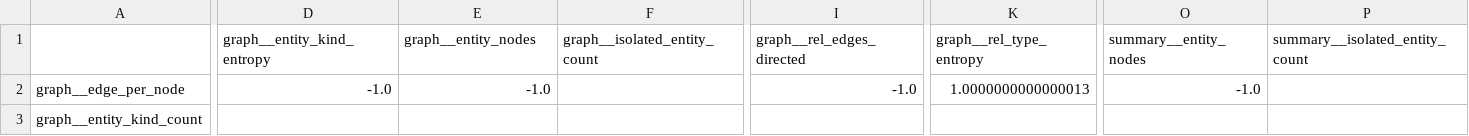
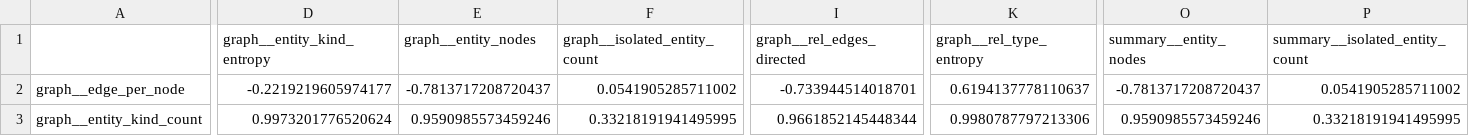
Before and after one commit to pdebarros/MLOps, a CSV file: MLOps/Ops_Project/analysis_csvs/Gemini-Pro-Graph/correlation_metrics.csv, drawn as a sheet; only a part is shown, gaps mark what is left out; the diff covers the shown part only; the diff names each change by its address in the sheet, - before the commit and + after, or states it on an @@ line.

```diff
--- a/MLOps/Ops_Project/analysis_csvs/Gemini-Pro-Graph/correlation_metrics.csv
+++ b/MLOps/Ops_Project/analysis_csvs/Gemini-Pro-Graph/correlation_metrics.csv
-D2 (graph__entity_kind_entropy): -1.0
+D2 (graph__entity_kind_entropy): -0.2219219605974177
-E2 (graph__entity_nodes): -1.0
+E2 (graph__entity_nodes): -0.7813717208720437
-F2 (graph__isolated_entity_count): (empty)
+F2 (graph__isolated_entity_count): 0.0541905285711002
-I2 (graph__rel_edges_directed): -1.0
+I2 (graph__rel_edges_directed): -0.733944514018701
-K2 (graph__rel_type_entropy): 1.0000000000000013
+K2 (graph__rel_type_entropy): 0.6194137778110637
-O2 (summary__entity_nodes): -1.0
+O2 (summary__entity_nodes): -0.7813717208720437
-P2 (summary__isolated_entity_count): (empty)
+P2 (summary__isolated_entity_count): 0.0541905285711002
-D3 (graph__entity_kind_entropy): (empty)
+D3 (graph__entity_kind_entropy): 0.9973201776520624
-E3 (graph__entity_nodes): (empty)
+E3 (graph__entity_nodes): 0.9590985573459246
-F3 (graph__isolated_entity_count): (empty)
+F3 (graph__isolated_entity_count): 0.33218191941495995
-I3 (graph__rel_edges_directed): (empty)
+I3 (graph__rel_edges_directed): 0.9661852145448344
-K3 (graph__rel_type_entropy): (empty)
+K3 (graph__rel_type_entropy): 0.9980787797213306
-O3 (summary__entity_nodes): (empty)
+O3 (summary__entity_nodes): 0.9590985573459246
-P3 (summary__isolated_entity_count): (empty)
+P3 (summary__isolated_entity_count): 0.33218191941495995
```
Also changed, not shown: 152 edited cells elsewhere in this file, MLOps/Ops_Project/analysis_csvs/Gemini-Pro-Graph/wide_table.csv, 27 other files.
